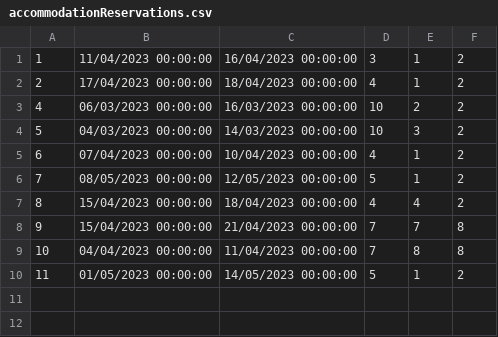
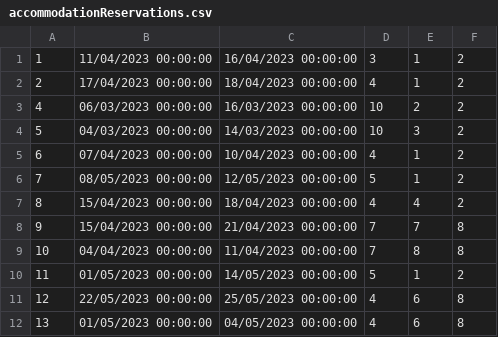
Before and after one commit to alexadjukic/SIMS-Project, a CSV file: InitialProject/InitialProject/Resources/Data/accommodationReservations.csv, drawn as a sheet.

```diff
--- a/InitialProject/InitialProject/Resources/Data/accommodationReservations.csv
+++ b/InitialProject/InitialProject/Resources/Data/accommodationReservations.csv
@@ -10 +10,3 @@
 11|01/05/2023 00:00:00|14/05/2023 00:00:00|5|1|2
+12|22/05/2023 00:00:00|25/05/2023 00:00:00|4|6|8
+13|01/05/2023 00:00:00|04/05/2023 00:00:00|4|6|8
```
Also changed, not shown: 19 other files.
